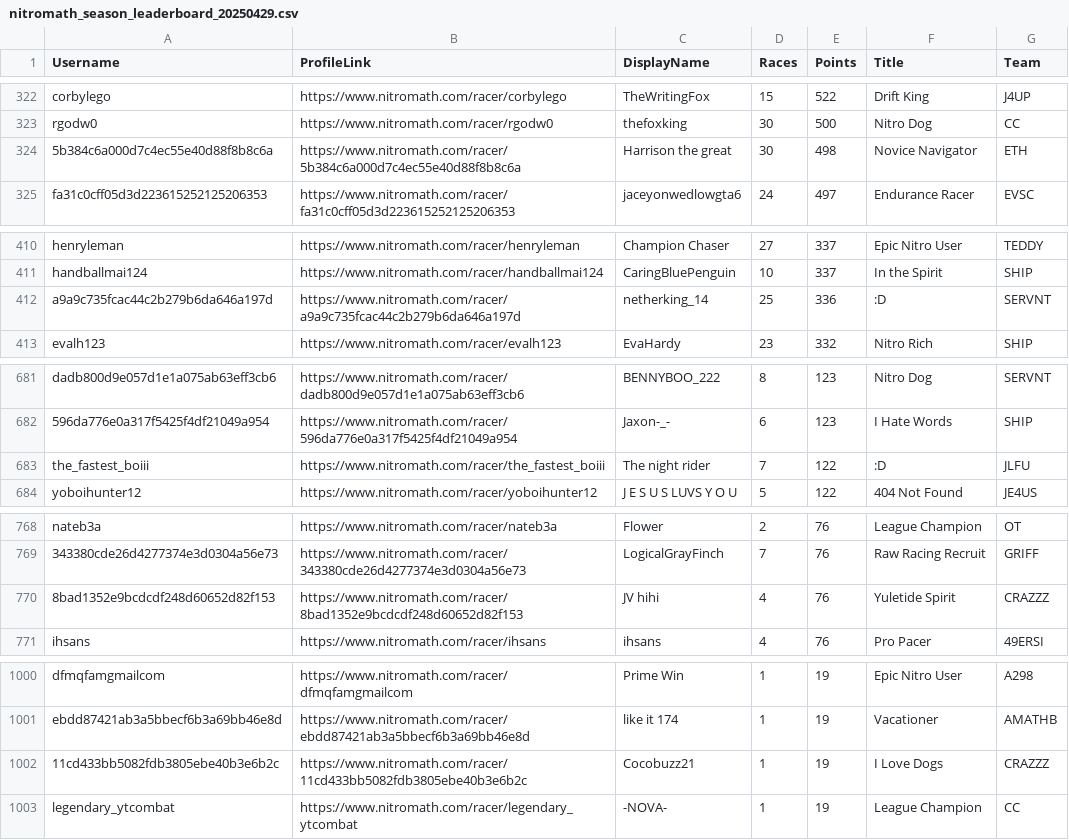
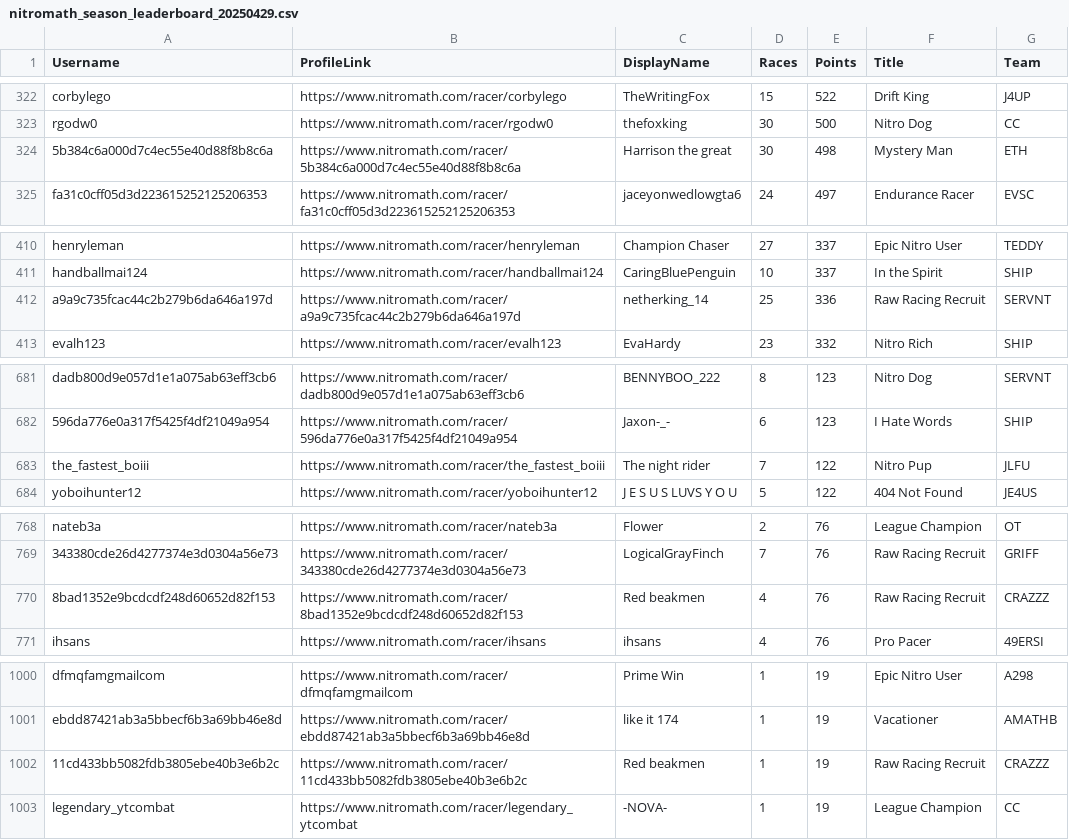
Before and after one commit to nincaleb/nitromathlb, a CSV file: csv_archive/nitromath_season_leaderboard_20250429.csv, drawn as a sheet; only a part is shown, gaps mark what is left out; the diff covers the shown part only.

```diff
--- a/csv_archive/nitromath_season_leaderboard_20250429.csv
+++ b/csv_archive/nitromath_season_leaderboard_20250429.csv
@@ -323,3 +323,3 @@ corbylego,https://www.nitromath.com/racer/corbylego,TheWritingFox,15,522,Drift K
 rgodw0,https://www.nitromath.com/racer/rgodw0,thefoxking,30,500,Nitro Dog,CC
-5b384c6a000d7c4ec55e40d88f8b8c6a,https://www.nitromath.com/racer/5b384c6a000d7c4ec55e40d88f8b8c6a,Harrison the great,30,498,Novice Navigator,ETH
+5b384c6a000d7c4ec55e40d88f8b8c6a,https://www.nitromath.com/racer/5b384c6a000d7c4ec55e40d88f8b8c6a,Harrison the great,30,498,Mystery Man,ETH
 fa31c0cff05d3d223615252125206353,https://www.nitromath.com/racer/fa31c0cff05d3d223615252125206353,jaceyonwedlowgta6,24,497,Endurance Racer,EVSC
@@ -411,3 +411,3 @@ henryleman,https://www.nitromath.com/racer/henryleman,Champion Chaser,27,337,Epi
 handballmai124,https://www.nitromath.com/racer/handballmai124,CaringBluePenguin,10,337,In the Spirit,SHIP
-a9a9c735fcac44c2b279b6da646a197d,https://www.nitromath.com/racer/a9a9c735fcac44c2b279b6da646a197d,netherking_14,25,336,:D,SERVNT
+a9a9c735fcac44c2b279b6da646a197d,https://www.nitromath.com/racer/a9a9c735fcac44c2b279b6da646a197d,netherking_14,25,336,Raw Racing Recruit,SERVNT
 evalh123,https://www.nitromath.com/racer/evalh123,EvaHardy,23,332,Nitro Rich,SHIP
@@ -682,3 +682,3 @@ dadb800d9e057d1e1a075ab63eff3cb6,https://www.nitromath.com/racer/dadb800d9e057d1
 596da776e0a317f5425f4df21049a954,https://www.nitromath.com/racer/596da776e0a317f5425f4df21049a954,Jaxon-_-,6,123,I Hate Words,SHIP
-the_fastest_boiii,https://www.nitromath.com/racer/the_fastest_boiii,The night rider,7,122,:D,JLFU
+the_fastest_boiii,https://www.nitromath.com/racer/the_fastest_boiii,The night rider,7,122,Nitro Pup,JLFU
 yoboihunter12,https://www.nitromath.com/racer/yoboihunter12,J E S U S LUVS Y O U,5,122,404 Not Found,JE4US
@@ -769,3 +769,3 @@ nateb3a,https://www.nitromath.com/racer/nateb3a,Flower,2,76,League Champion,OT
 343380cde26d4277374e3d0304a56e73,https://www.nitromath.com/racer/343380cde26d4277374e3d0304a56e73,LogicalGrayFinch,7,76,Raw Racing Recruit,GRIFF
-8bad1352e9bcdcdf248d60652d82f153,https://www.nitromath.com/racer/8bad1352e9bcdcdf248d60652d82f153,JV hihi,4,76,Yuletide Spirit,CRAZZZ
+8bad1352e9bcdcdf248d60652d82f153,https://www.nitromath.com/racer/8bad1352e9bcdcdf248d60652d82f153,Red beakmen,4,76,Raw Racing Recruit,CRAZZZ
 ihsans,https://www.nitromath.com/racer/ihsans,ihsans,4,76,Pro Pacer,49ERSI
@@ -1001,3 +1001,3 @@ dfmqfamgmailcom,https://www.nitromath.com/racer/dfmqfamgmailcom,Prime Win,1,19,E
 ebdd87421ab3a5bbecf6b3a69bb46e8d,https://www.nitromath.com/racer/ebdd87421ab3a5bbecf6b3a69bb46e8d,like it 174,1,19,Vacationer,AMATHB
-11cd433bb5082fdb3805ebe40b3e6b2c,https://www.nitromath.com/racer/11cd433bb5082fdb3805ebe40b3e6b2c,Cocobuzz21,1,19,I Love Dogs,CRAZZZ
+11cd433bb5082fdb3805ebe40b3e6b2c,https://www.nitromath.com/racer/11cd433bb5082fdb3805ebe40b3e6b2c,Red beakmen,1,19,Raw Racing Recruit,CRAZZZ
 legendary_ytcombat,https://www.nitromath.com/racer/legendary_ytcombat,-NOVA-,1,19,League Champion,CC
```
Also changed, not shown: 8 edited cells elsewhere in this file, 1 other file.
